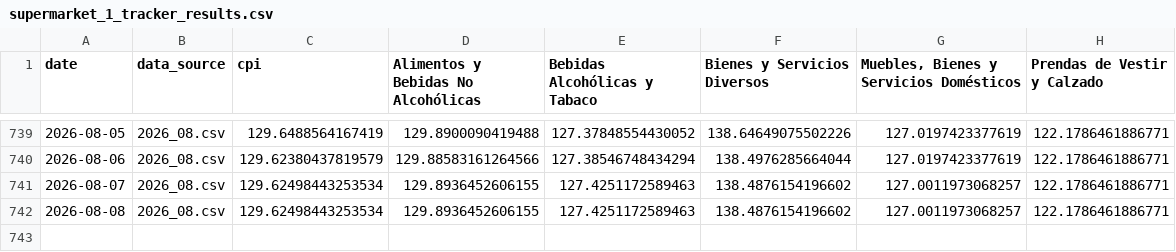
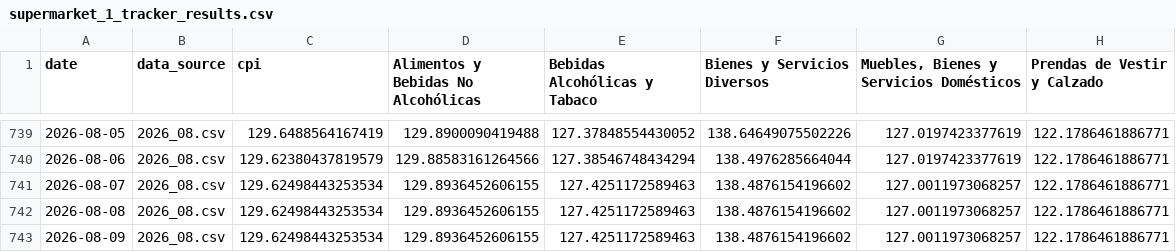
Before and after one commit to thomasriveros/robust-cpi-bolivia, a CSV file: results/supermarket_1/cochabamba/supermarket_1_tracker_results.csv, drawn as a sheet; only a part is shown, gaps mark what is left out.

```diff
--- a/results/supermarket_1/cochabamba/supermarket_1_tracker_results.csv
+++ b/results/supermarket_1/cochabamba/supermarket_1_tracker_results.csv
@@ -742 +742,2 @@ date,data_source,cpi,Alimentos y Bebidas No Alcohólicas,Bebidas Alcohólicas y
 2026-08-08,2026_08.csv,129.62498443253534,129.8936452606155,127.4251172589463,138.4876154196602,127.0011973068257,122.1786461886771
+2026-08-09,2026_08.csv,129.62498443253534,129.8936452606155,127.4251172589463,138.4876154196602,127.0011973068257,122.1786461886771
```
Also changed, not shown: results/supermarket_1/la_paz/supermarket_1_tracker_results.csv, results/supermarket_1/national/supermarket_1_tracker_results.csv, 9 other files.
